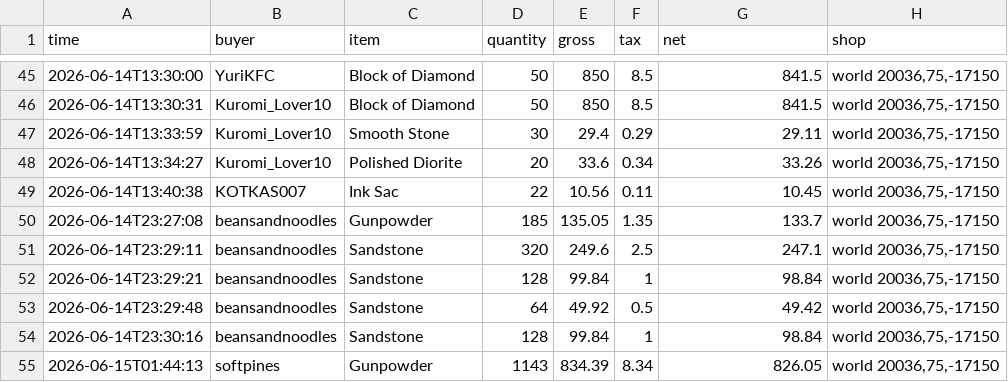
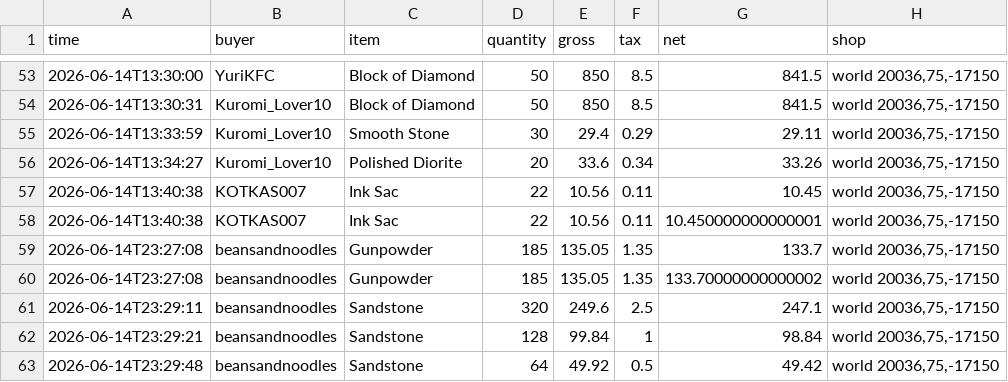
Before and after one commit to baracouq/qs-dashing-lotus, a CSV file: transactions_archive.csv, drawn as a sheet; only a part is shown, gaps mark what is left out; the shorter side is filled out with more unchanged rows; the diff covers the shown part only.

```diff
--- a/transactions_archive.csv
+++ b/transactions_archive.csv
@@ -49,3 +57,5 @@ time,buyer,item,quantity,gross,tax,net,shop
 2026-06-14T13:40:38,KOTKAS007,Ink Sac,22,10.56,0.11,10.45,"world 20036,75,-17150"
+2026-06-14T13:40:38,KOTKAS007,Ink Sac,22,10.56,0.11,10.450000000000001,"world 20036,75,-17150"
 2026-06-14T23:27:08,beansandnoodles,Gunpowder,185,135.05,1.35,133.7,"world 20036,75,-17150"
+2026-06-14T23:27:08,beansandnoodles,Gunpowder,185,135.05,1.35,133.70000000000002,"world 20036,75,-17150"
 2026-06-14T23:29:11,beansandnoodles,Sandstone,320,249.6,2.5,247.1,"world 20036,75,-17150"
```
Also changed, not shown: 8 added rows elsewhere in this file.
